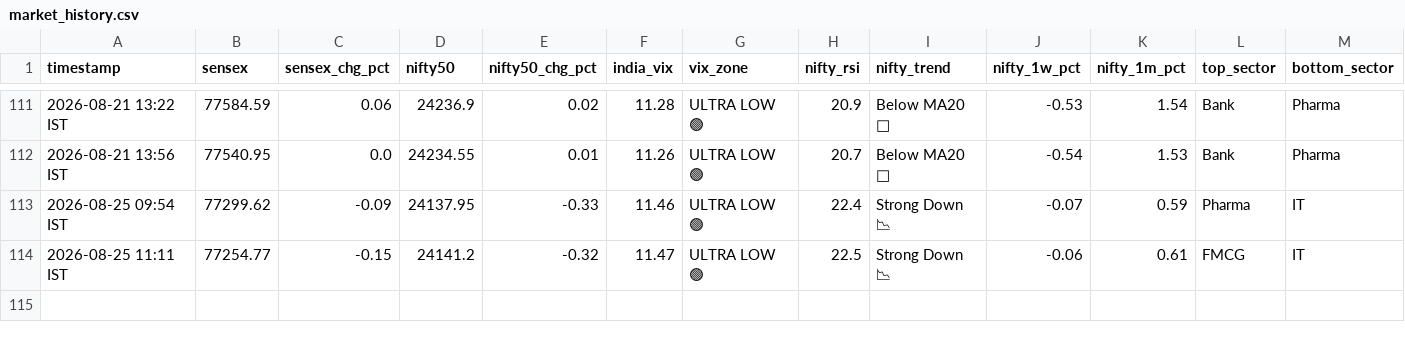
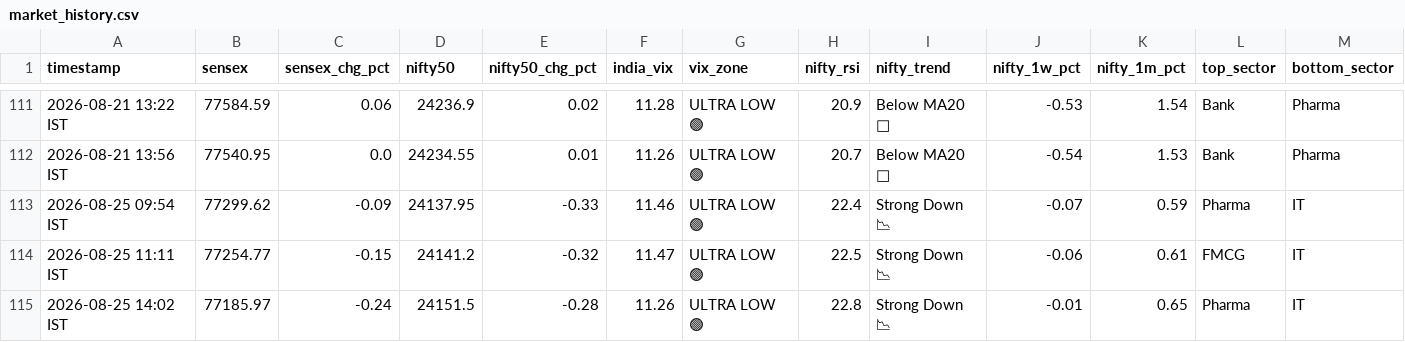
Before and after one commit to tester2021test/market_tracker, a CSV file: data/market_history.csv, drawn as a sheet; only a part is shown, gaps mark what is left out; rows hold the shown columns only; the diff names each change by its address in the sheet, - before the commit and + after, or states it on an @@ line.

```diff
--- a/data/market_history.csv
+++ b/data/market_history.csv
+row 115: 2026-08-25 14:02 IST | 77185.97 | -0.24 | 24151.5 | -0.28 | 11.26 | ULTRA LOW 🟢 | 22.8 | Strong Down 📉 | -0.01 | 0.65 | Pharma | IT
```
